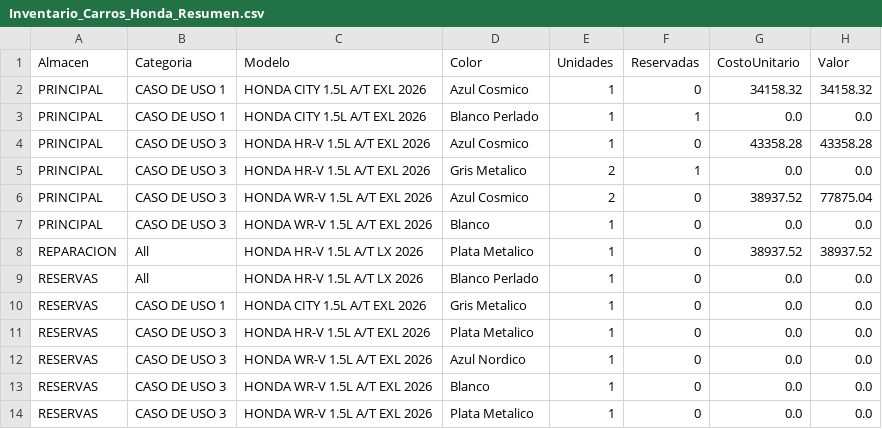
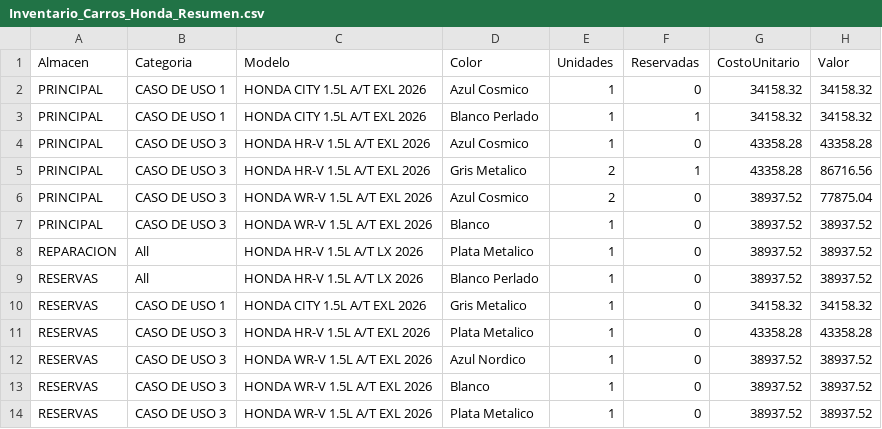
Before and after one commit to latinbienti-sys/inventariohonda, a CSV file: Inventario_Carros_Honda_Resumen.csv, drawn as a sheet.

```diff
--- a/Inventario_Carros_Honda_Resumen.csv
+++ b/Inventario_Carros_Honda_Resumen.csv
@@ -2,13 +2,13 @@
 PRINCIPAL;CASO DE USO 1;HONDA CITY 1.5L A/T EXL 2026;Azul Cosmico;1;0;34158.32;34158.32
-PRINCIPAL;CASO DE USO 1;HONDA CITY 1.5L A/T EXL 2026;Blanco Perlado;1;1;0.0;0.0
+PRINCIPAL;CASO DE USO 1;HONDA CITY 1.5L A/T EXL 2026;Blanco Perlado;1;1;34158.32;34158.32
 PRINCIPAL;CASO DE USO 3;HONDA HR-V 1.5L A/T EXL 2026;Azul Cosmico;1;0;43358.28;43358.28
-PRINCIPAL;CASO DE USO 3;HONDA HR-V 1.5L A/T EXL 2026;Gris Metalico;2;1;0.0;0.0
+PRINCIPAL;CASO DE USO 3;HONDA HR-V 1.5L A/T EXL 2026;Gris Metalico;2;1;43358.28;86716.56
 PRINCIPAL;CASO DE USO 3;HONDA WR-V 1.5L A/T EXL 2026;Azul Cosmico;2;0;38937.52;77875.04
-PRINCIPAL;CASO DE USO 3;HONDA WR-V 1.5L A/T EXL 2026;Blanco;1;0;0.0;0.0
+PRINCIPAL;CASO DE USO 3;HONDA WR-V 1.5L A/T EXL 2026;Blanco;1;0;38937.52;38937.52
 REPARACION;All;HONDA HR-V 1.5L A/T LX 2026;Plata Metalico;1;0;38937.52;38937.52
-RESERVAS;All;HONDA HR-V 1.5L A/T LX 2026;Blanco Perlado;1;0;0.0;0.0
-RESERVAS;CASO DE USO 1;HONDA CITY 1.5L A/T EXL 2026;Gris Metalico;1;0;0.0;0.0
-RESERVAS;CASO DE USO 3;HONDA HR-V 1.5L A/T EXL 2026;Plata Metalico;1;0;0.0;0.0
-RESERVAS;CASO DE USO 3;HONDA WR-V 1.5L A/T EXL 2026;Azul Nordico;1;0;0.0;0.0
-RESERVAS;CASO DE USO 3;HONDA WR-V 1.5L A/T EXL 2026;Blanco;1;0;0.0;0.0
-RESERVAS;CASO DE USO 3;HONDA WR-V 1.5L A/T EXL 2026;Plata Metalico;1;0;0.0;0.0
+RESERVAS;All;HONDA HR-V 1.5L A/T LX 2026;Blanco Perlado;1;0;38937.52;38937.52
+RESERVAS;CASO DE USO 1;HONDA CITY 1.5L A/T EXL 2026;Gris Metalico;1;0;34158.32;34158.32
+RESERVAS;CASO DE USO 3;HONDA HR-V 1.5L A/T EXL 2026;Plata Metalico;1;0;43358.28;43358.28
+RESERVAS;CASO DE USO 3;HONDA WR-V 1.5L A/T EXL 2026;Azul Nordico;1;0;38937.52;38937.52
+RESERVAS;CASO DE USO 3;HONDA WR-V 1.5L A/T EXL 2026;Blanco;1;0;38937.52;38937.52
+RESERVAS;CASO DE USO 3;HONDA WR-V 1.5L A/T EXL 2026;Plata Metalico;1;0;38937.52;38937.52
```
Also changed, not shown: Inventario_Carros_Honda_Detalle.csv, 3 other files.
